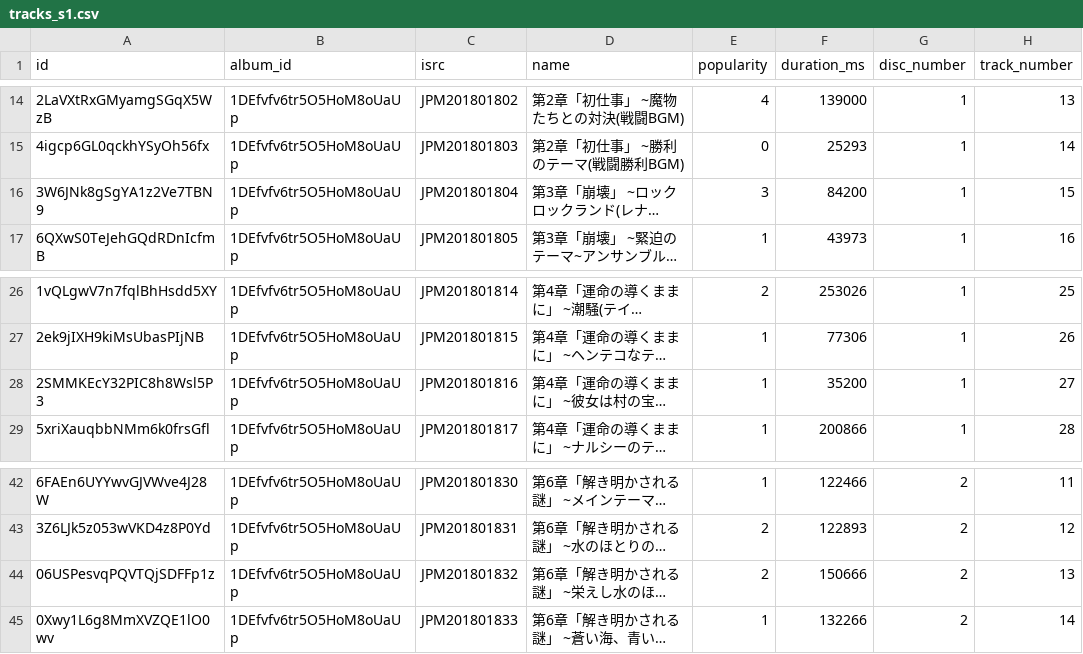
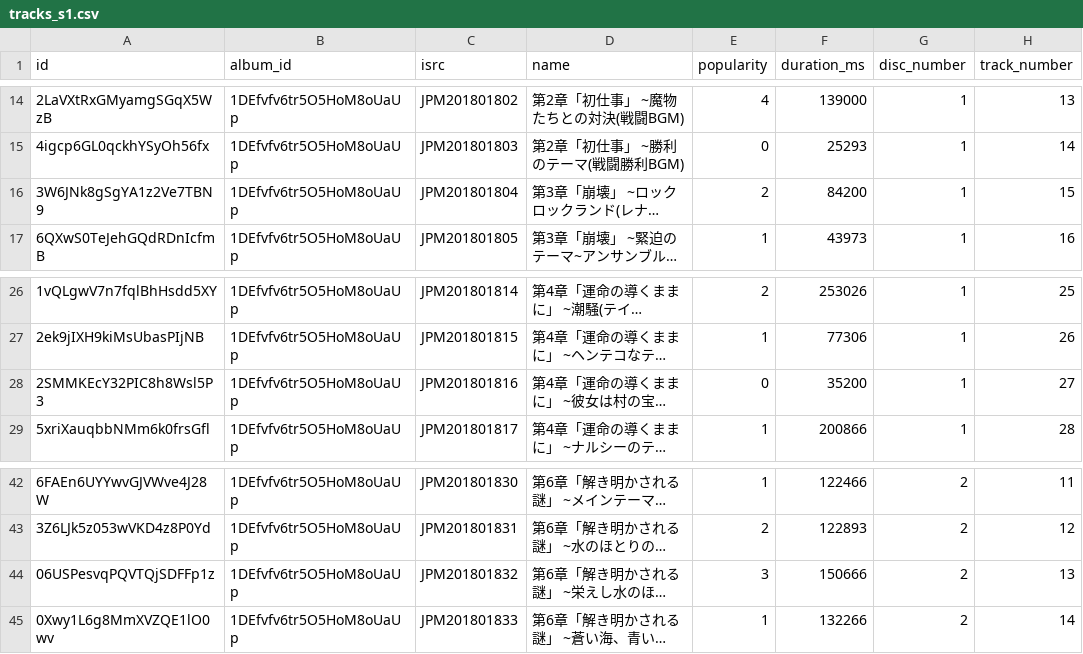
Before and after one commit to nikukyugamer/suikoden-music-on-spotify, a CSV file: db/csv_files/tracks_s1.csv, drawn as a sheet; only a part is shown, gaps mark what is left out; long unchanged cells end in …; the diff names each change by its address in the sheet, - before the commit and + after, or states it on an @@ line.

```diff
--- a/db/csv_files/tracks_s1.csv
+++ b/db/csv_files/tracks_s1.csv
-E16 (popularity): 3
+E16 (popularity): 2
-E28 (popularity): 1
+E28 (popularity): 0
-E44 (popularity): 2
+E44 (popularity): 3
```
Also changed, not shown: db/csv_files/albums.csv, db/csv_files/artists.csv, 14 other files.
